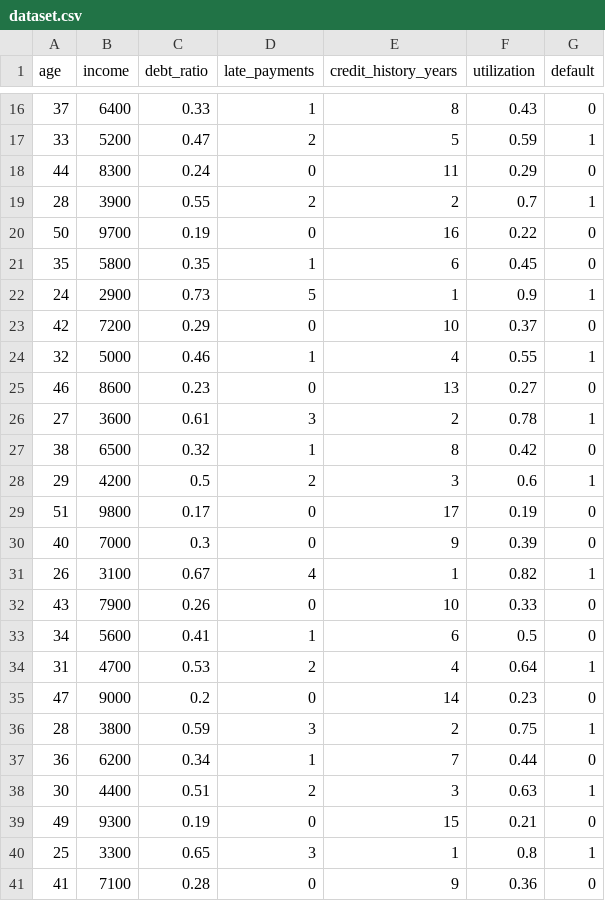
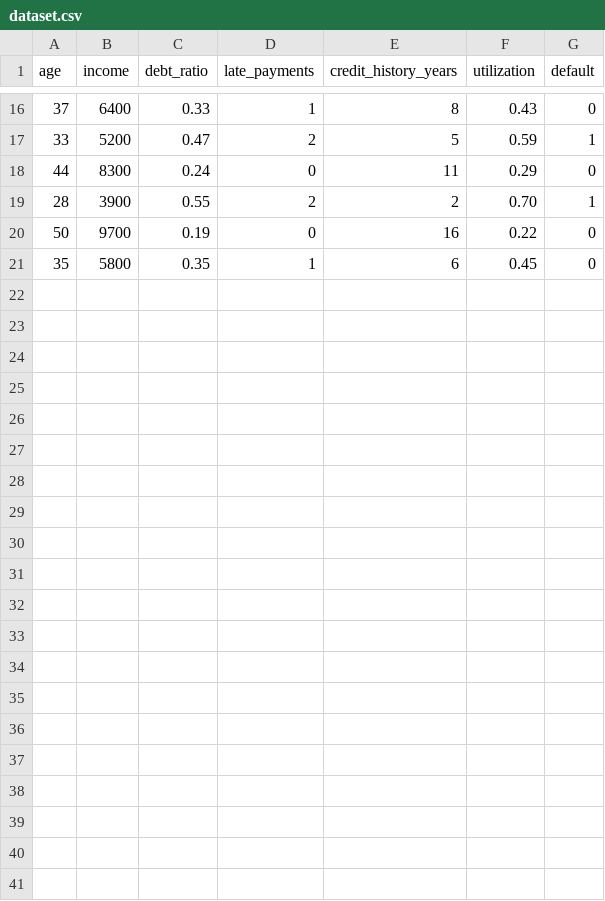
Before and after one commit to michaelxzf12/lr, a CSV file: dataset.csv, drawn as a sheet; only a part is shown, gaps mark what is left out; the diff covers the shown part only.

```diff
--- a/dataset.csv
+++ b/dataset.csv
@@ -18,24 +18,4 @@ age,income,debt_ratio,late_payments,credit_history_years,utilization,default
 44,8300,0.24,0,11,0.29,0
-28,3900,0.55,2,2,0.7,1
+28,3900,0.55,2,2,0.70,1
 50,9700,0.19,0,16,0.22,0
 35,5800,0.35,1,6,0.45,0
-24,2900,0.73,5,1,0.9,1
-42,7200,0.29,0,10,0.37,0
-32,5000,0.46,1,4,0.55,1
-46,8600,0.23,0,13,0.27,0
-27,3600,0.61,3,2,0.78,1
-38,6500,0.32,1,8,0.42,0
-29,4200,0.5,2,3,0.6,1
-51,9800,0.17,0,17,0.19,0
-40,7000,0.3,0,9,0.39,0
-26,3100,0.67,4,1,0.82,1
-43,7900,0.26,0,10,0.33,0
-34,5600,0.41,1,6,0.5,0
-31,4700,0.53,2,4,0.64,1
-47,9000,0.2,0,14,0.23,0
-28,3800,0.59,3,2,0.75,1
-36,6200,0.34,1,7,0.44,0
-30,4400,0.51,2,3,0.63,1
-49,9300,0.19,0,15,0.21,0
-25,3300,0.65,3,1,0.8,1
-41,7100,0.28,0,9,0.36,0
```
Also changed, not shown: 2 edited cells elsewhere in this file, 1 other file.
